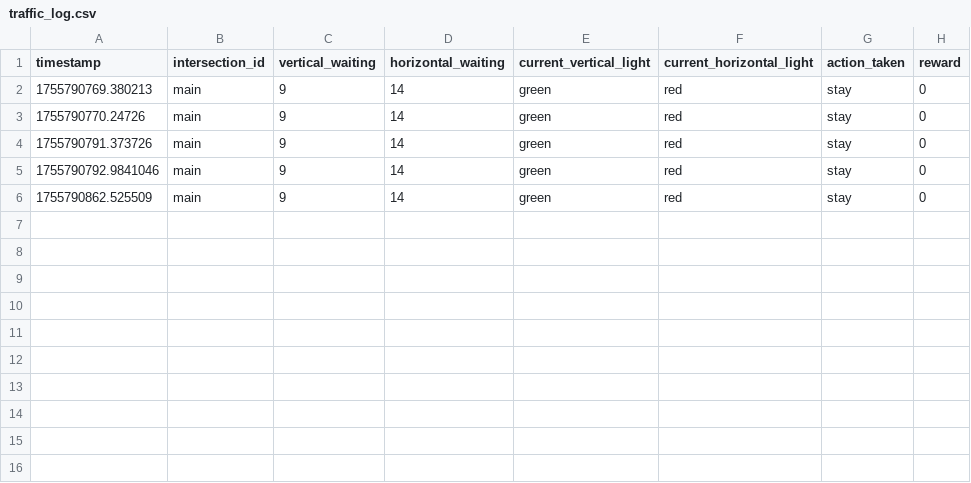
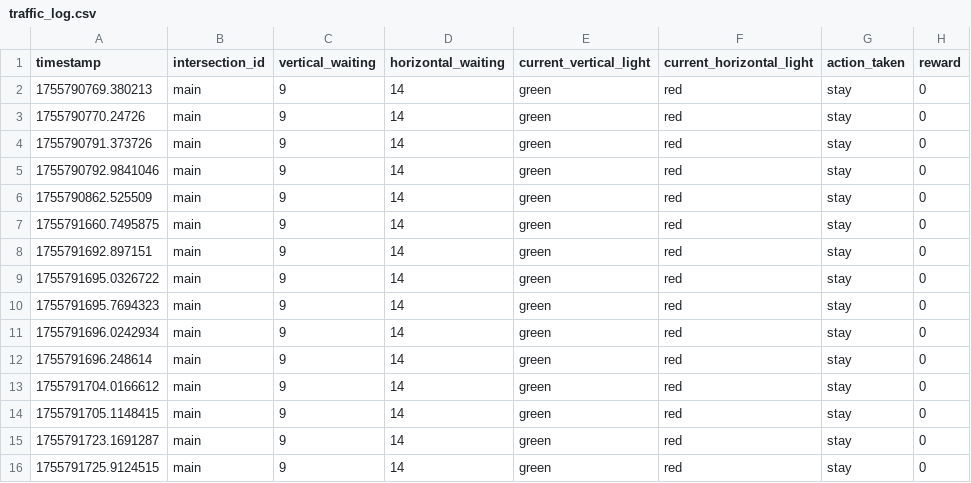
Before and after one commit to anudeepkumar9347/ai-traffic-light-control-system-main, a CSV file: backend/traffic_log.csv, drawn as a sheet.

```diff
--- a/backend/traffic_log.csv
+++ b/backend/traffic_log.csv
@@ -6 +6,11 @@ timestamp,intersection_id,vertical_waiting,horizontal_waiting,current_vertical_l
 1755790862.525509,main,9,14,green,red,stay,0
+1755791660.7495875,main,9,14,green,red,stay,0
+1755791692.897151,main,9,14,green,red,stay,0
+1755791695.0326722,main,9,14,green,red,stay,0
+1755791695.7694323,main,9,14,green,red,stay,0
+1755791696.0242934,main,9,14,green,red,stay,0
+1755791696.248614,main,9,14,green,red,stay,0
+1755791704.0166612,main,9,14,green,red,stay,0
+1755791705.1148415,main,9,14,green,red,stay,0
+1755791723.1691287,main,9,14,green,red,stay,0
+1755791725.9124515,main,9,14,green,red,stay,0
```
Also changed, not shown: 8 other files.
